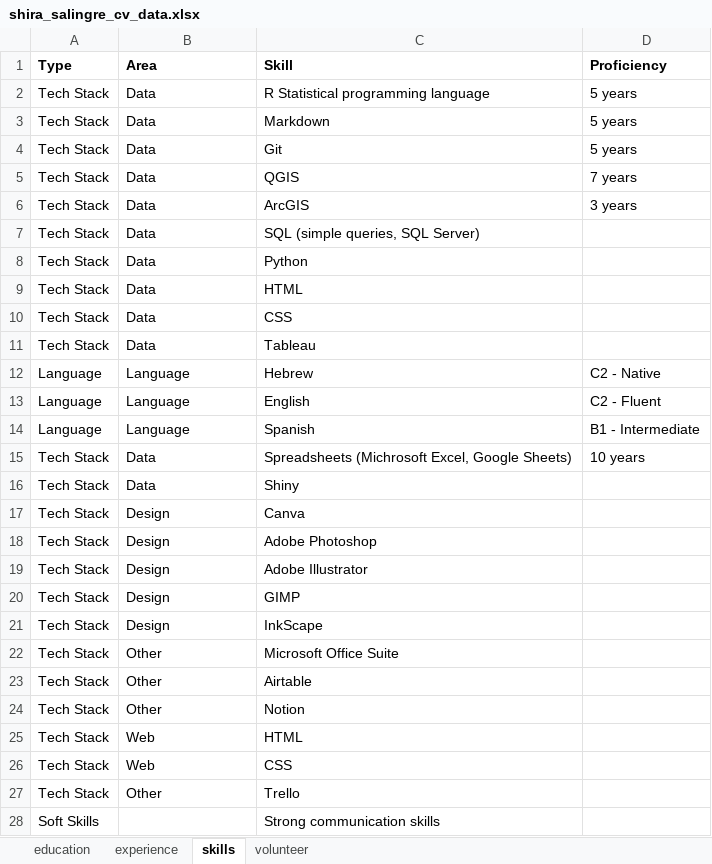
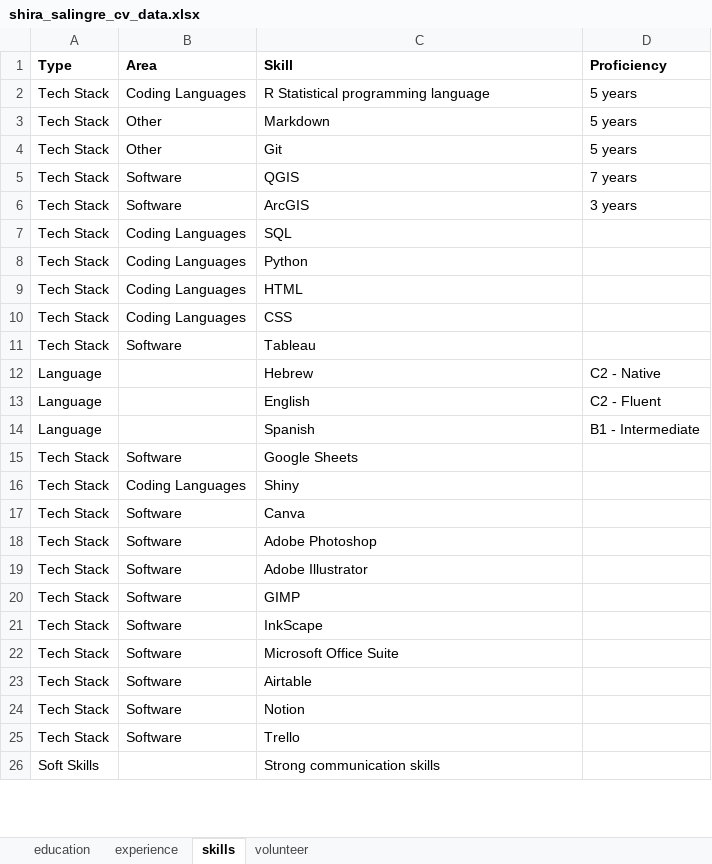
Before and after one commit to shirasal/my_cv, an Excel workbook: shira_salingre_cv_data.xlsx, sheet skills, drawn as a sheet; only a part is shown; values as stored, in another font and other column widths than the file's, no borders; removed rows and columns are numbered as before the commit, all else as after; the diff covers the shown part only; the diff names each change by its address in the sheet, - before the commit and + after, or states it on an @@ line.

Commit message:
updated cv, added skills and summary

```diff
--- a/shira_salingre_cv_data.xlsx (sheet skills)
+++ b/shira_salingre_cv_data.xlsx (sheet skills)
-B2 (Area): Data
+B2 (Area): Coding Languages
-B3:B4 (Area): Data
+B3:B4 (Area): Other
-B5:B6 (Area): Data
+B5:B6 (Area): Software
-B7:B10 (Area): Data
+B7:B10 (Area): Coding Languages
-C7 (Skill): SQL (simple queries, SQL Server)
+C7 (Skill): SQL
-B11 (Area): Data
+B11 (Area): Software
-B12:B14 (Area): Language
+B12:B14 (Area): (empty)
-B15 (Area): Data
+B15 (Area): Software
-C15 (Skill): Spreadsheets (Michrosoft Excel, Google Sheets)
+C15 (Skill): Google Sheets
-D15 (Proficiency): 10 years
+D15 (Proficiency): (empty)
-B16 (Area): Data
+B16 (Area): Coding Languages
-B17:B21 (Area): Design
+B17:B21 (Area): Software
-B22:B24 (Area): Other
+B22:B24 (Area): Software
-row 25: Tech Stack | Web | HTML
-row 26: Tech Stack | Web | CSS
-B25 (Area): Other
+B25 (Area): Software
```
Also changed, not shown: 5 edited cells elsewhere in this sheet, 2 other files.
